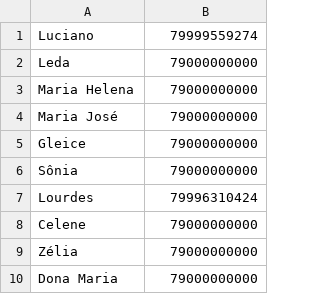
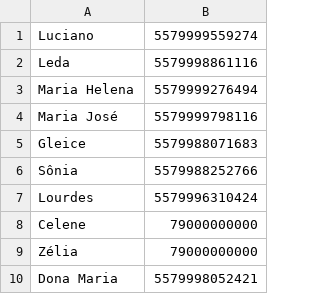
Before and after one commit to lucasomac/e-Escala, a CSV file: mi.csv, drawn as a sheet.

```diff
--- a/mi.csv
+++ b/mi.csv
@@ -1,10 +1,10 @@
-Luciano,79999559274
-Leda,79000000000
-Maria Helena,79000000000
-Maria José,79000000000
-Gleice,79000000000
-Sônia,79000000000
-Lourdes,79996310424
+Luciano,5579999559274
+Leda,5579998861116
+Maria Helena,5579999276494
+Maria José,5579999798116
+Gleice,5579988071683
+Sônia,5579988252766
+Lourdes,5579996310424
 Celene,79000000000
 Zélia,79000000000
-Dona Maria,79000000000
+Dona Maria,5579998052421
```
Also changed, not shown: 8 other files.
